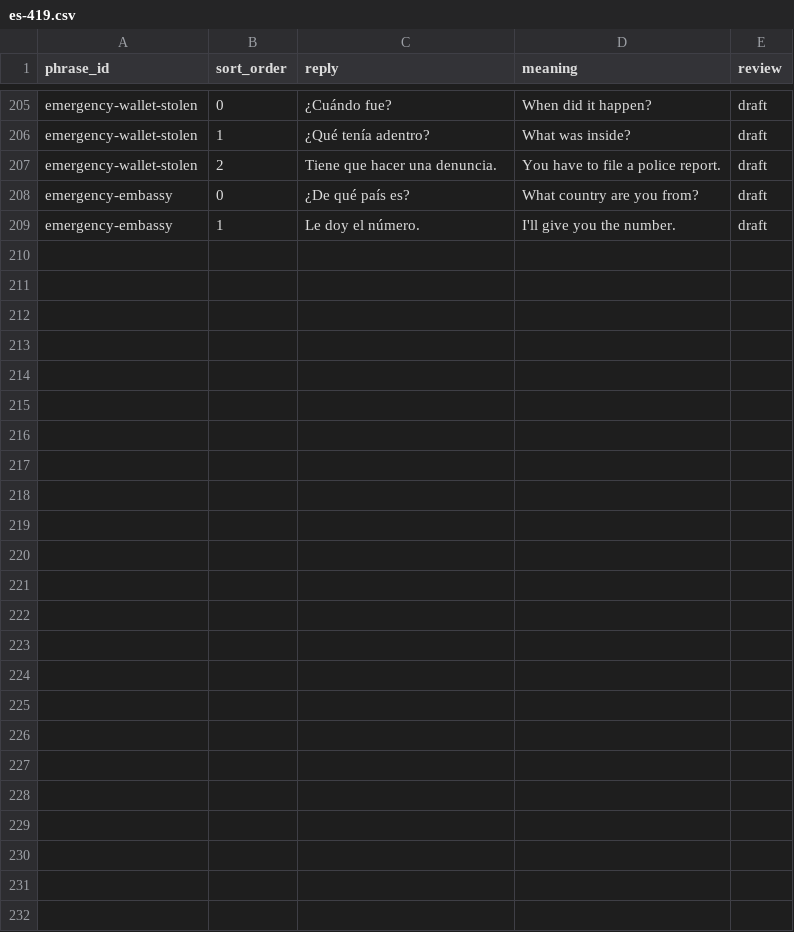
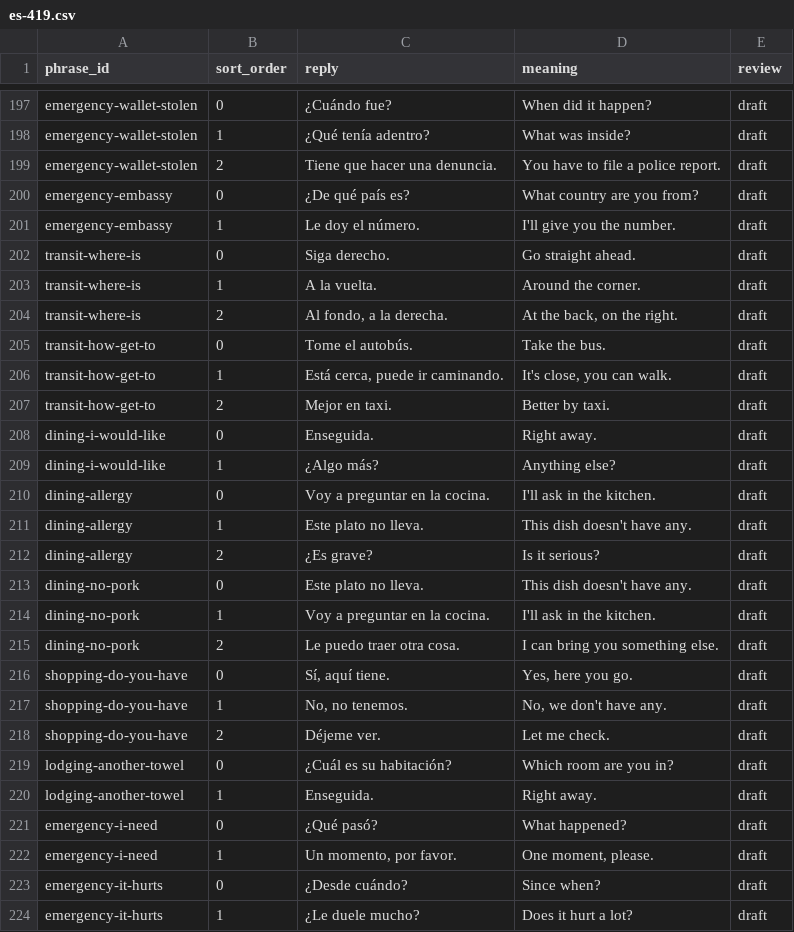
Before and after one commit to PuriyaMirza/travel-translator, a CSV file: data/replies/es-419.csv, drawn as a sheet; only a part is shown, gaps mark what is left out; the diff covers the shown part only.

```diff
--- a/data/replies/es-419.csv
+++ b/data/replies/es-419.csv
@@ -209 +201,24 @@
 "emergency-embassy","1","Le doy el número.","I'll give you the number.","draft"
+"transit-where-is","0","Siga derecho.","Go straight ahead.","draft"
+"transit-where-is","1","A la vuelta.","Around the corner.","draft"
+"transit-where-is","2","Al fondo, a la derecha.","At the back, on the right.","draft"
+"transit-how-get-to","0","Tome el autobús.","Take the bus.","draft"
+"transit-how-get-to","1","Está cerca, puede ir caminando.","It's close, you can walk.","draft"
+"transit-how-get-to","2","Mejor en taxi.","Better by taxi.","draft"
+"dining-i-would-like","0","Enseguida.","Right away.","draft"
+"dining-i-would-like","1","¿Algo más?","Anything else?","draft"
+"dining-allergy","0","Voy a preguntar en la cocina.","I'll ask in the kitchen.","draft"
+"dining-allergy","1","Este plato no lleva.","This dish doesn't have any.","draft"
+"dining-allergy","2","¿Es grave?","Is it serious?","draft"
+"dining-no-pork","0","Este plato no lleva.","This dish doesn't have any.","draft"
+"dining-no-pork","1","Voy a preguntar en la cocina.","I'll ask in the kitchen.","draft"
+"dining-no-pork","2","Le puedo traer otra cosa.","I can bring you something else.","draft"
+"shopping-do-you-have","0","Sí, aquí tiene.","Yes, here you go.","draft"
+"shopping-do-you-have","1","No, no tenemos.","No, we don't have any.","draft"
+"shopping-do-you-have","2","Déjeme ver.","Let me check.","draft"
+"lodging-another-towel","0","¿Cuál es su habitación?","Which room are you in?","draft"
+"lodging-another-towel","1","Enseguida.","Right away.","draft"
+"emergency-i-need","0","¿Qué pasó?","What happened?","draft"
+"emergency-i-need","1","Un momento, por favor.","One moment, please.","draft"
+"emergency-it-hurts","0","¿Desde cuándo?","Since when?","draft"
+"emergency-it-hurts","1","¿Le duele mucho?","Does it hurt a lot?","draft"
```
Also changed, not shown: 7 removed rows elsewhere in this file, data/phrases/es-419.csv, 22 other files.
